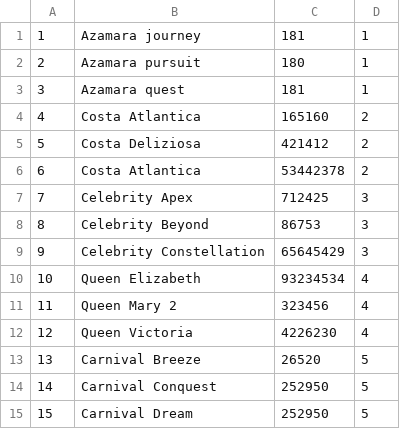
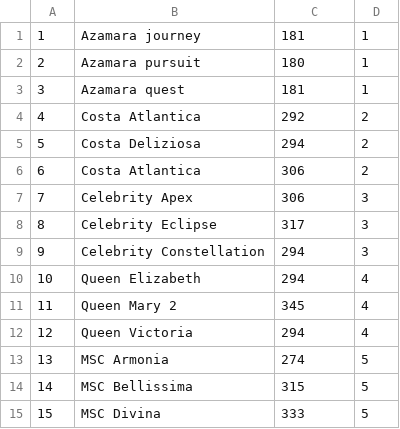
Before and after one commit to MatthiasFtn/Projet_BD, a CSV file: Croisiere_BD/CSV/Batiments.csv, drawn as a sheet.

```diff
--- a/Croisiere_BD/CSV/Batiments.csv
+++ b/Croisiere_BD/CSV/Batiments.csv
@@ -3,13 +3,13 @@
 3,Azamara quest,181,1
-4,Costa Atlantica,165160,2
-5,Costa Deliziosa,421412,2
-6,Costa Atlantica,53442378,2
-7,Celebrity Apex,712425,3
-8,Celebrity Beyond,86753,3
-9,Celebrity Constellation,65645429,3
-10,Queen Elizabeth,93234534,4
-11,Queen Mary 2,323456,4
-12,Queen Victoria,4226230,4
-13,Carnival Breeze,26520,5
-14,Carnival Conquest,252950,5
-15,Carnival Dream,252950,5
+4,Costa Atlantica,292,2
+5,Costa Deliziosa,294,2
+6,Costa Atlantica,306,2
+7,Celebrity Apex,306,3
+8,Celebrity Eclipse,317,3
+9,Celebrity Constellation,294,3
+10,Queen Elizabeth,294,4
+11,Queen Mary 2,345,4
+12,Queen Victoria,294,4
+13,MSC Armonia,274,5
+14,MSC Bellissima,315,5
+15,MSC Divina,333,5
```
Also changed, not shown: Croisiere_BD/CSV/Compagnies.csv, 2 other files.
